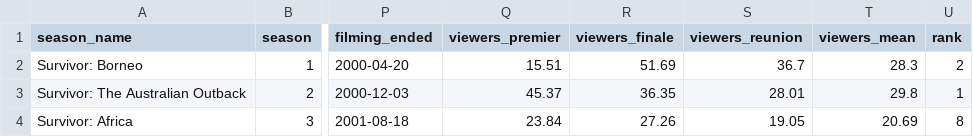
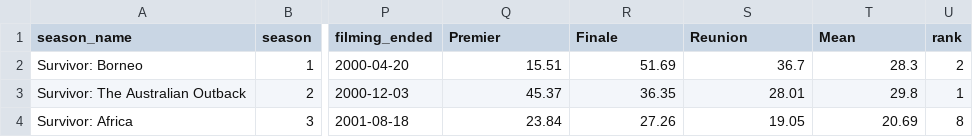
Before and after one commit to zacharyyahn/vis_class, a CSV file: summary2.csv, drawn as a sheet; only a part is shown, gaps mark what is left out; the diff names each change by its address in the sheet, - before the commit and + after, or states it on an @@ line.

Commit message:
Changed viewer categories

```diff
--- a/summary2.csv
+++ b/summary2.csv
-Q1: viewers_premier
+Q1: Premier
-R1: viewers_finale
+R1: Finale
-S1: viewers_reunion
+S1: Reunion
-T1: viewers_mean
+T1: Mean
```
